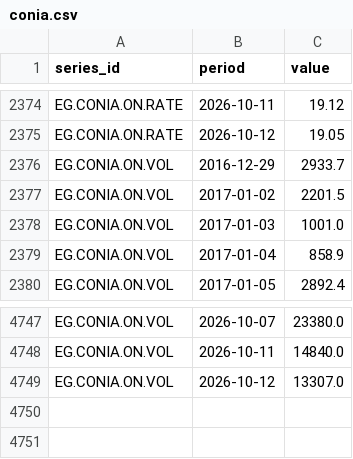
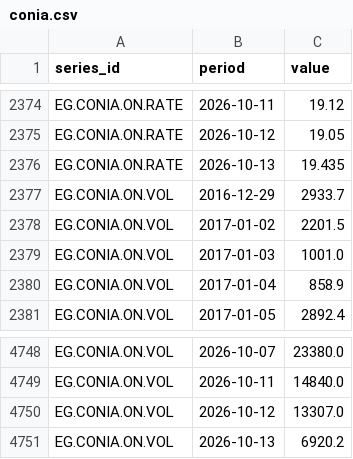
Before and after one commit to mogh0neim/egypt-macro, a CSV file: data/clean/series/conia.csv, drawn as a sheet; only a part is shown, gaps mark what is left out.

```diff
--- a/data/clean/series/conia.csv
+++ b/data/clean/series/conia.csv
@@ -2375,2 +2375,3 @@ EG.CONIA.ON.RATE,2026-10-11,19.12
 EG.CONIA.ON.RATE,2026-10-12,19.05
+EG.CONIA.ON.RATE,2026-10-13,19.435
 EG.CONIA.ON.VOL,2016-12-29,2933.7
@@ -4749 +4750,2 @@ EG.CONIA.ON.VOL,2026-10-11,14840.0
 EG.CONIA.ON.VOL,2026-10-12,13307.0
+EG.CONIA.ON.VOL,2026-10-13,6920.2
```
Also changed, not shown: data/clean/series/conia_index.csv, data/clean/series/fx_interbank.csv, 15 other files.
